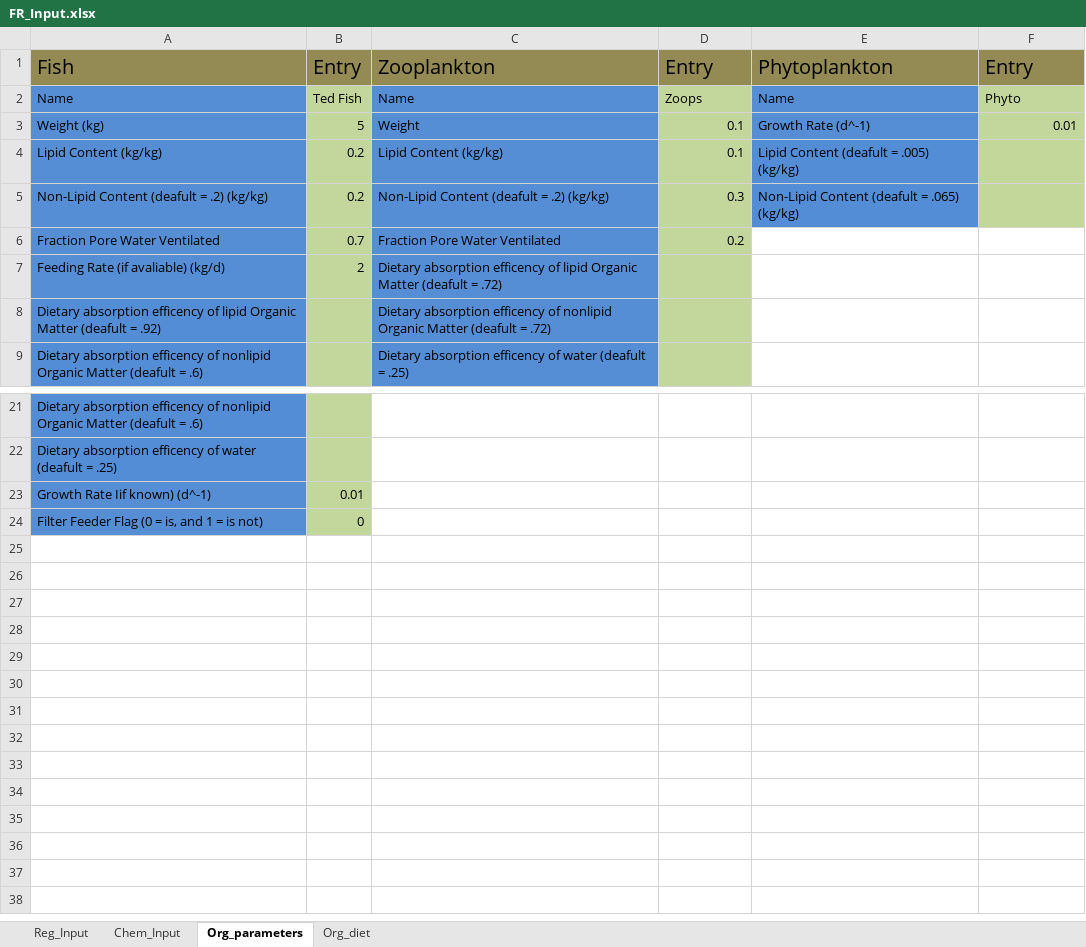
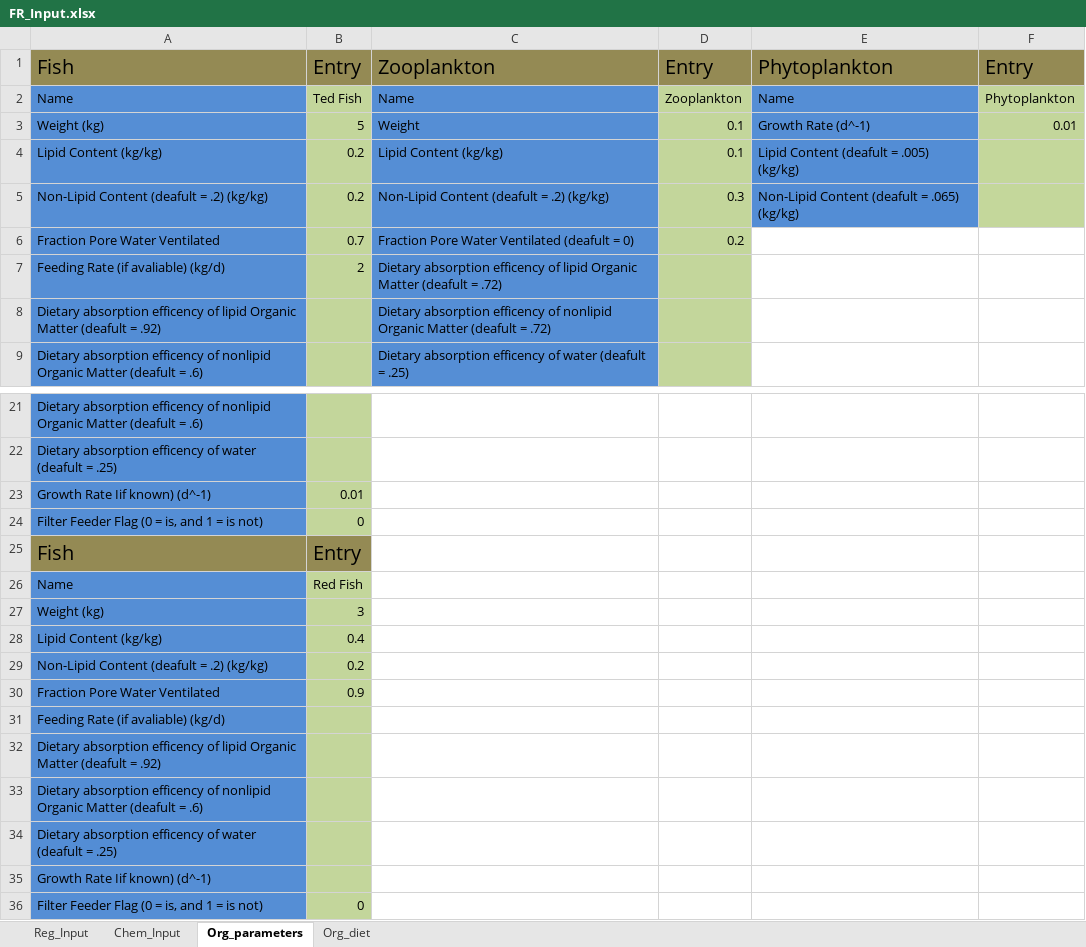
Before and after one commit to totorotoby/FishRand, an Excel workbook: FR_Input.xlsx, sheet Org_parameters, drawn as a sheet; only a part is shown, gaps mark what is left out; values as stored, in another font and other column widths than the file's, no borders; the diff names each change by its address in the sheet, - before the commit and + after, or states it on an @@ line.

```diff
--- a/FR_Input.xlsx (sheet Org_parameters)
+++ b/FR_Input.xlsx (sheet Org_parameters)
-D2: Zoops
+D2: Zooplankton
-F2: Phyto
+F2: Phytoplankton
-C6: Fraction Pore Water Ventilated
+C6: Fraction Pore Water Ventilated (deafult = 0)
+row 24: Filter Feeder Flag (0 = is, and 1 = is not) | 0
+row 25: Fish | Entry
+row 26: Name | Red Fish
+row 27: Weight (kg) | 3
+row 28: Lipid Content (kg/kg) | 0.4
+row 29: Non-Lipid Content (deafult = .2) (kg/kg) | 0.2
+row 30: Fraction Pore Water Ventilated | 0.9
+row 31: Feeding Rate (if avaliable) (kg/d)
+row 32: Dietary absorption efficency of lipid Organic Matter (deafult = .92)
+row 33: Dietary absorption efficency of nonlipid Organic Matter (deafult = .6)
+row 34: Dietary absorption efficency of water (deafult = .25)
+row 35: Growth Rate Iif known) (d^-1)
```
Also changed, not shown: sheet Org_diet, sheet Chem_Input, sheet Reg_Input, 17 other files.
